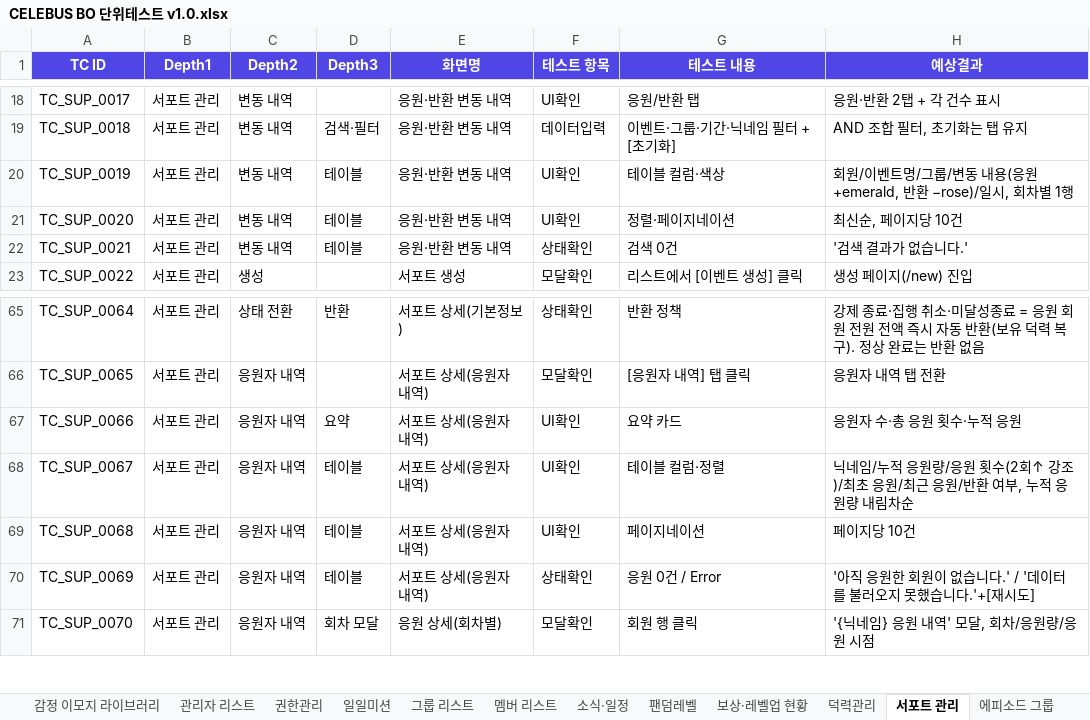
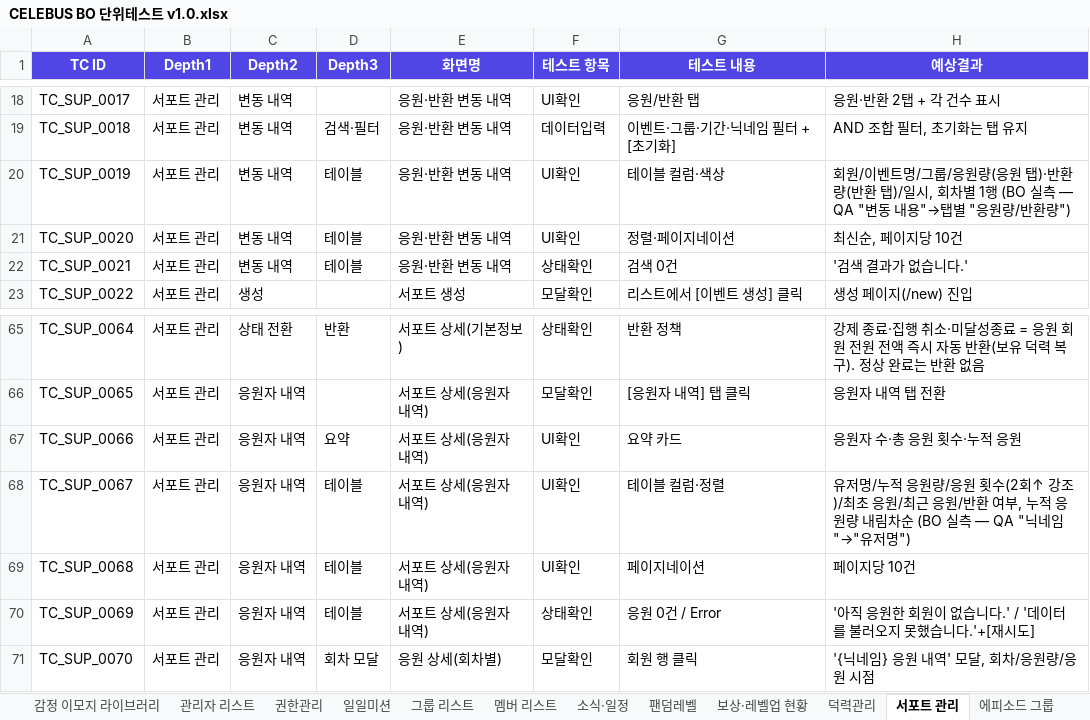
Before and after one commit to GoodBlock-Nill/celebus-admin-doc, an Excel workbook: v2/BO/00-Common/CELEBUS BO 단위테스트 v1.0.xlsx, sheet 서포트 관리, drawn as a sheet; only a part is shown, gaps mark what is left out; values as stored, in another font and other column widths than the file's, no borders; the diff names each change by its address in the sheet, - before the commit and + after, or states it on an @@ line.

```diff
--- a/v2/BO/00-Common/CELEBUS BO 단위테스트 v1.0.xlsx (sheet 서포트 관리)
+++ b/v2/BO/00-Common/CELEBUS BO 단위테스트 v1.0.xlsx (sheet 서포트 관리)
-H20 (예상결과): …/그룹/변동 내용(응원 +emerald, 반환 −rose)/일시, 회차별 1행
+H20 (예상결과): …/그룹/응원량(응원 탭)·반환량(반환 탭)/일시, 회차별 1행 (BO 실측 — QA "변동 내용"→탭별 "응원량/반환량")
-H68 (예상결과): 닉네임/누적 응원량/응원 횟수(2회↑ 강조)/최초 응원/최근 응원/반환 여부, 누적 응원량 내림차순
+H68 (예상결과): 유저명/누적 응원량/응원 횟수(2회↑ 강조)/최초 응원/최근 응원/반환 여부, 누적 응원량 내림차순 (BO 실측 — QA "닉네임"→"유저명")
```
Also changed, not shown: 3 other files.
